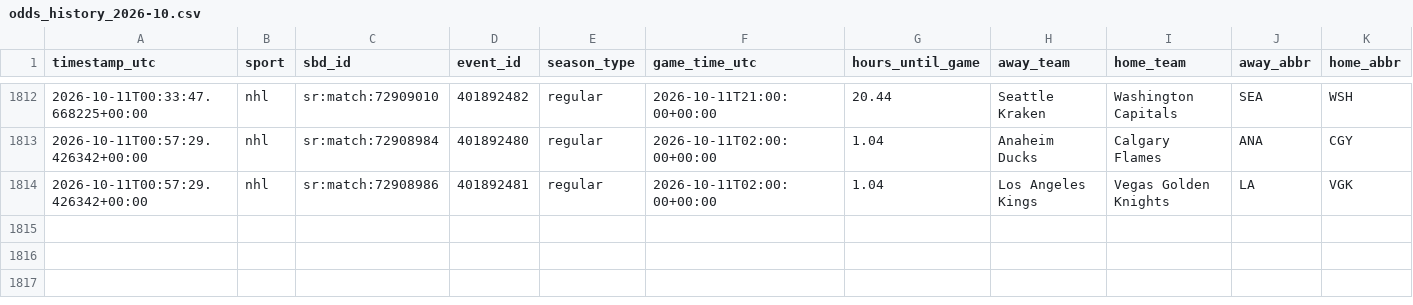
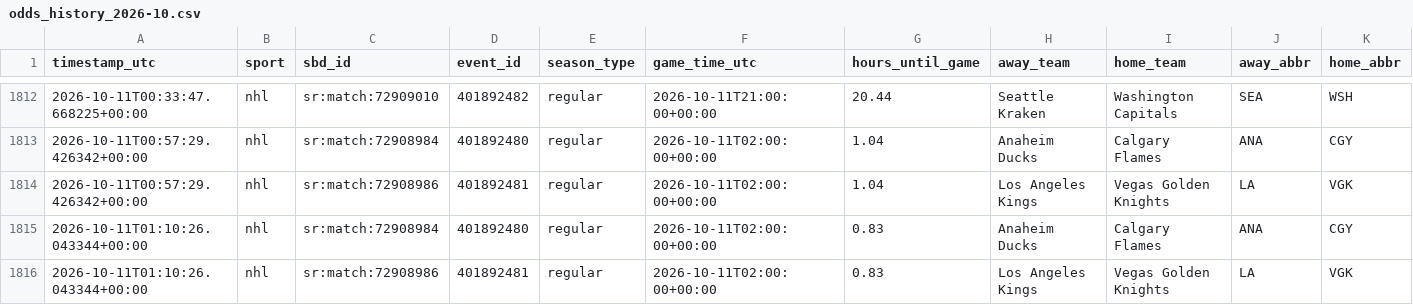
Before and after one commit to fallking123/money-flow-tracker, a CSV file: docs/data/nhl/odds_history_2026-10.csv, drawn as a sheet; only a part is shown, gaps mark what is left out; rows hold the shown columns only; the diff names each change by its address in the sheet, - before the commit and + after, or states it on an @@ line.

```diff
--- a/docs/data/nhl/odds_history_2026-10.csv
+++ b/docs/data/nhl/odds_history_2026-10.csv
+row 1815: 2026-10-11T01:10:26.043344+00:00 | nhl | sr:match:72908984 | 401892480 | regular | 2026-10-11T02:00:00+00:00 | 0.83 | Anaheim Ducks | Calgary Flames | ANA | CGY
+row 1816: 2026-10-11T01:10:26.043344+00:00 | nhl | sr:match:72908986 | 401892481 | regular | 2026-10-11T02:00:00+00:00 | 0.83 | Los Angeles Kings | Vegas Golden Knights | LA | VGK
```
Also changed, not shown: docs/data/mlb/model_picks.csv, docs/data/mlb/odds_books_2026-10.csv, 9 other files.
